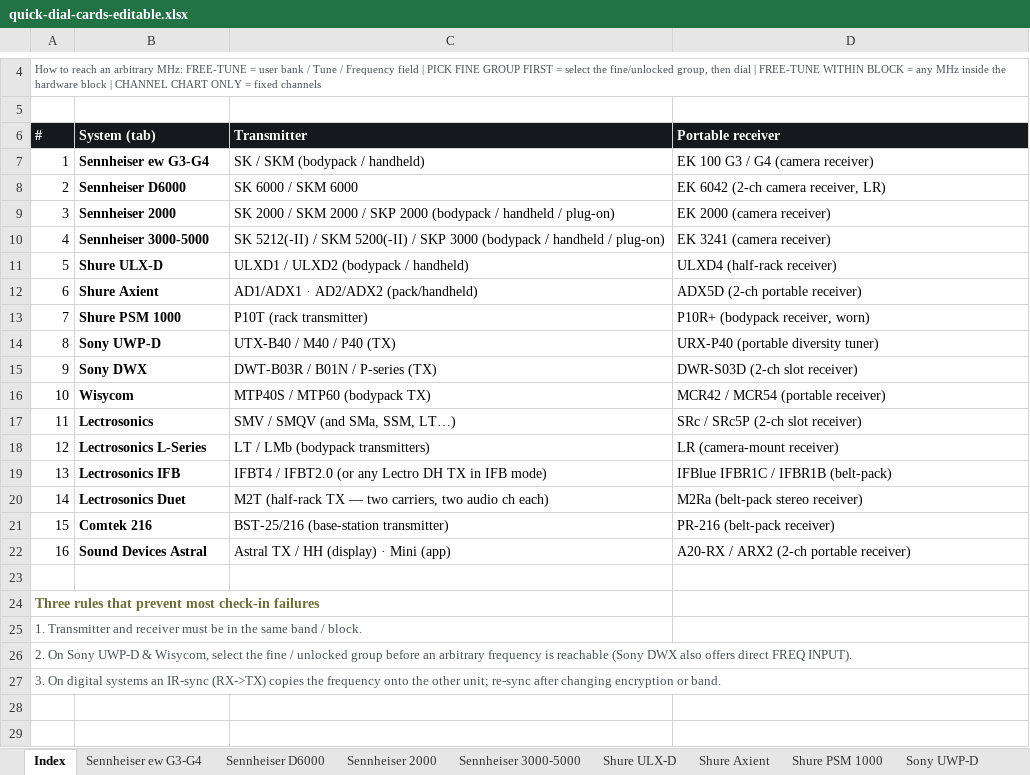
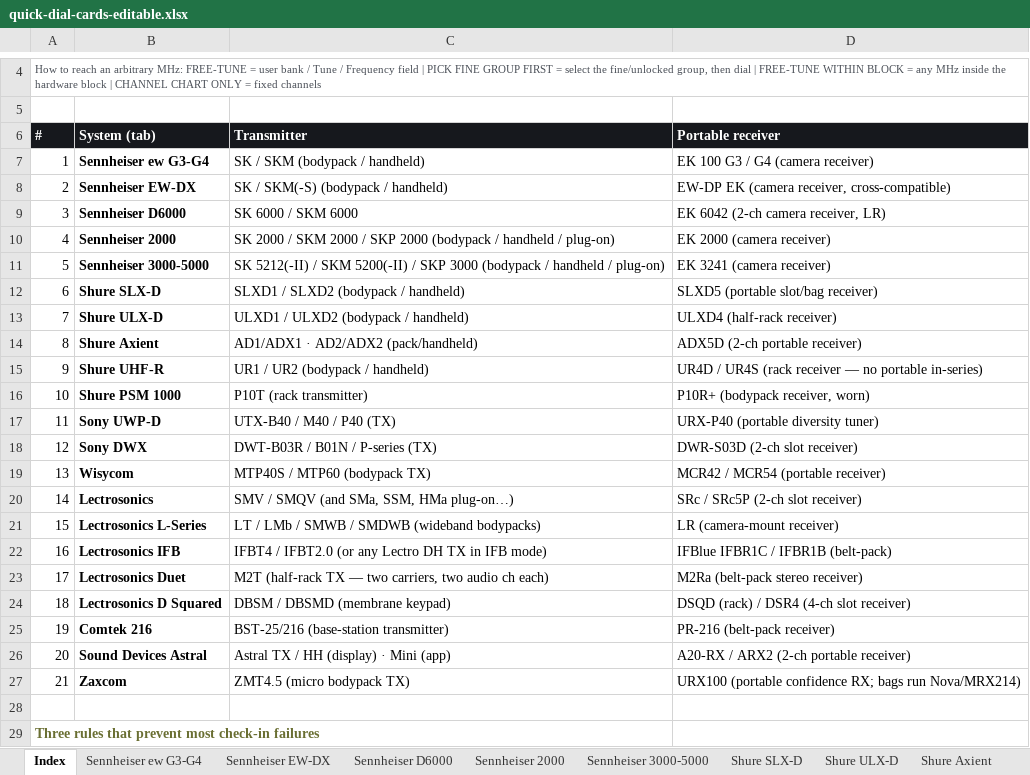
Before and after one commit to gothamsound/quick-dial-cards, an Excel workbook: quick-dial-cards-editable.xlsx, sheet Index, drawn as a sheet; only a part is shown, gaps mark what is left out; the shorter side is filled out with more unchanged rows; values as stored, in another font and other column widths than the file's, no borders; addresses are those after the commit; the diff names each change by its address in the sheet, - before the commit and + after, or states it on an @@ line.

```diff
--- a/quick-dial-cards-editable.xlsx (sheet Index)
+++ b/quick-dial-cards-editable.xlsx (sheet Index)
+sheet tab: Sennheiser EW-DX
+sheet tab: Shure SLX-D
+row 8: 2 | Sennheiser EW-DX | SK / SKM(-S) (bodypack / handheld) | EW-DP EK (camera receiver, cross-compatible)
@@ column A (#) renumbered between rows 9 and 26 @@
+row 12: 6 | Shure SLX-D | SLXD1 / SLXD2 (bodypack / handheld) | SLXD5 (portable slot/bag receiver)
+row 15: 9 | Shure UHF-R | UR1 / UR2 (bodypack / handheld) | UR4D / UR4S (rack receiver — no portable in-series)
-C20 (Transmitter): SMV / SMQV (and SMa, SSM, LT…)
+C20 (Transmitter): SMV / SMQV (and SMa, SSM, HMa plug-on…)
-C21 (Transmitter): LT / LMb (bodypack transmitters)
+C21 (Transmitter): LT / LMb / SMWB / SMDWB (wideband bodypacks)
+row 24: 18 | Lectrosonics D Squared | DBSM / DBSMD (membrane keypad) | DSQD (rack) / DSR4 (4-ch slot receiver)
+row 27: 21 | Zaxcom | ZMT4.5 (micro bodypack TX) | URX100 (portable confidence RX; bags run Nova/MRX214)
```
Also changed, not shown: sheet Lectrosonics L-Series, sheet Lectrosonics, other sheet tabs, 6 other files.
